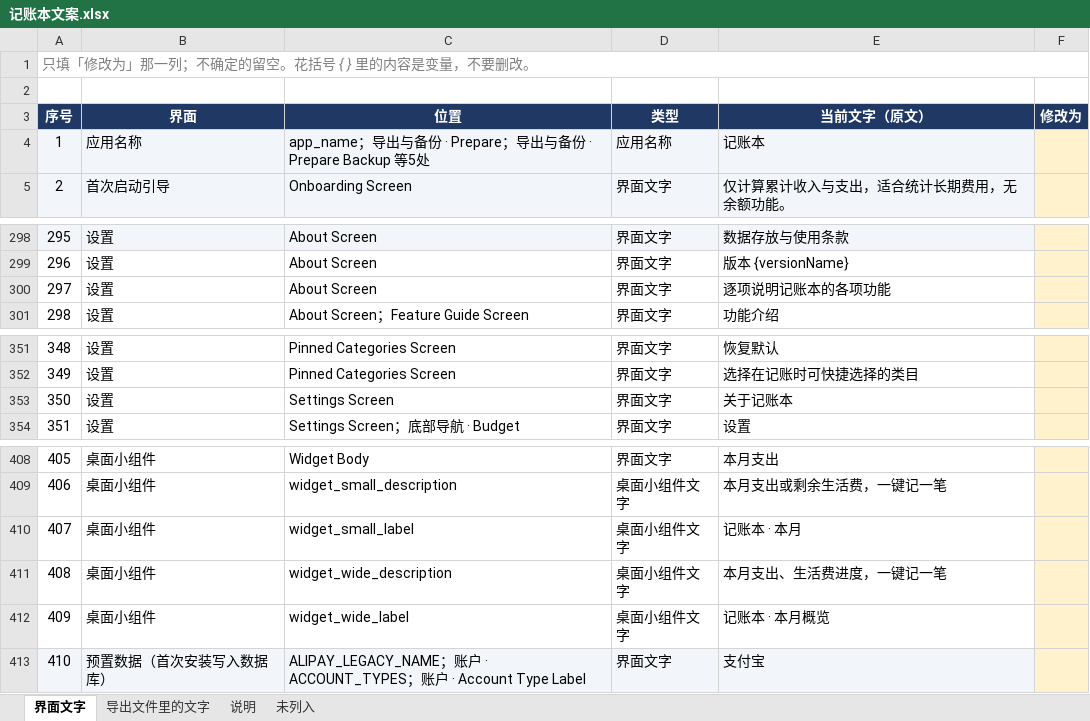
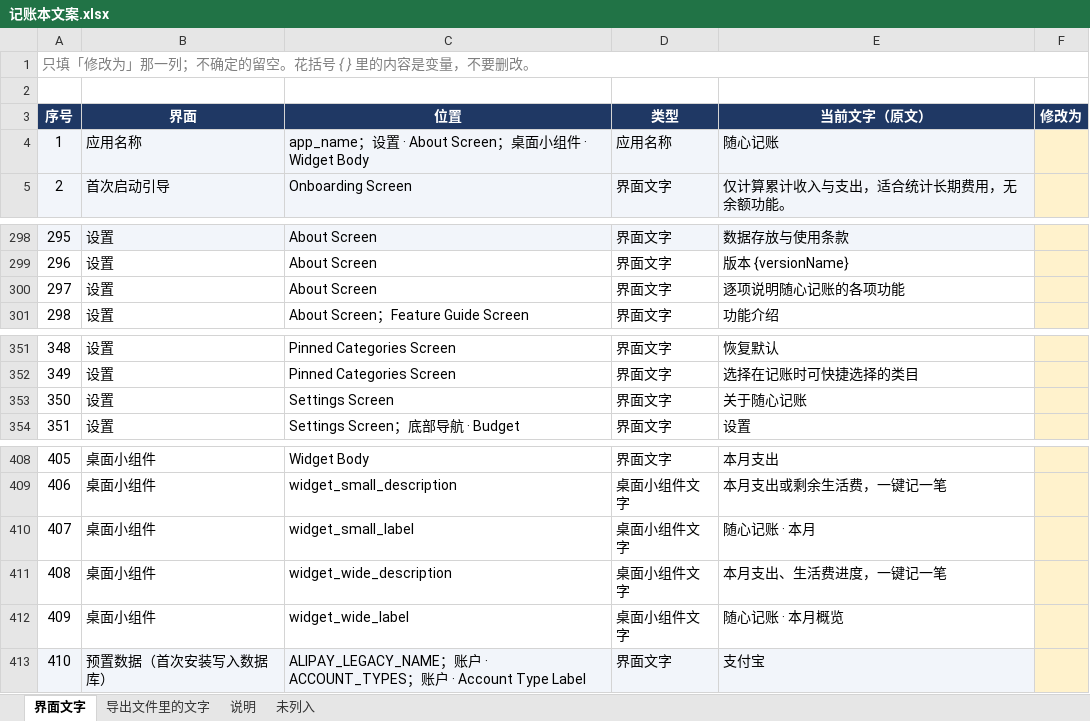
Before and after one commit to LZ-lizi/easy-pocketledger, an Excel workbook: tools/记账本文案.xlsx, sheet 界面文字, drawn as a sheet; only a part is shown, gaps mark what is left out; values as stored, in another font and other column widths than the file's, no borders; the diff names each change by its address in the sheet, - before the commit and + after, or states it on an @@ line.

Commit message:
Rename the app to 随心记账 (v0.8.7)
The README, the launcher label and the exported file names now agree. The
name had been written out five times -- app_name, both widget labels, two
ExportViewModel literals, the About and Settings cards, the widget's fallback
- so AppContainer now exposes it once and the export reads it from there.

The package stays com.pocketledger and the backup format tag stays
"pocketledger-backup": both are on disk in existing installs, and changing
either would orphan data rather than rename a product.

```diff
--- a/tools/记账本文案.xlsx (sheet 界面文字)
+++ b/tools/记账本文案.xlsx (sheet 界面文字)
-C4 (位置): app_name；导出与备份 · Prepare；导出与备份 · Prepare Backup 等5处
+C4 (位置): app_name；设置 · About Screen；桌面小组件 · Widget Body
-E4 (当前文字（原文）): 记账本
+E4 (当前文字（原文）): 随心记账
-E300 (当前文字（原文）): 逐项说明记账本的各项功能
+E300 (当前文字（原文）): 逐项说明随心记账的各项功能
-E353 (当前文字（原文）): 关于记账本
+E353 (当前文字（原文）): 关于随心记账
-E410 (当前文字（原文）): 记账本 · 本月
+E410 (当前文字（原文）): 随心记账 · 本月
-E412 (当前文字（原文）): 记账本 · 本月概览
+E412 (当前文字（原文）): 随心记账 · 本月概览
```
Also changed, not shown: sheet 导出文件里的文字, 15 other files.
